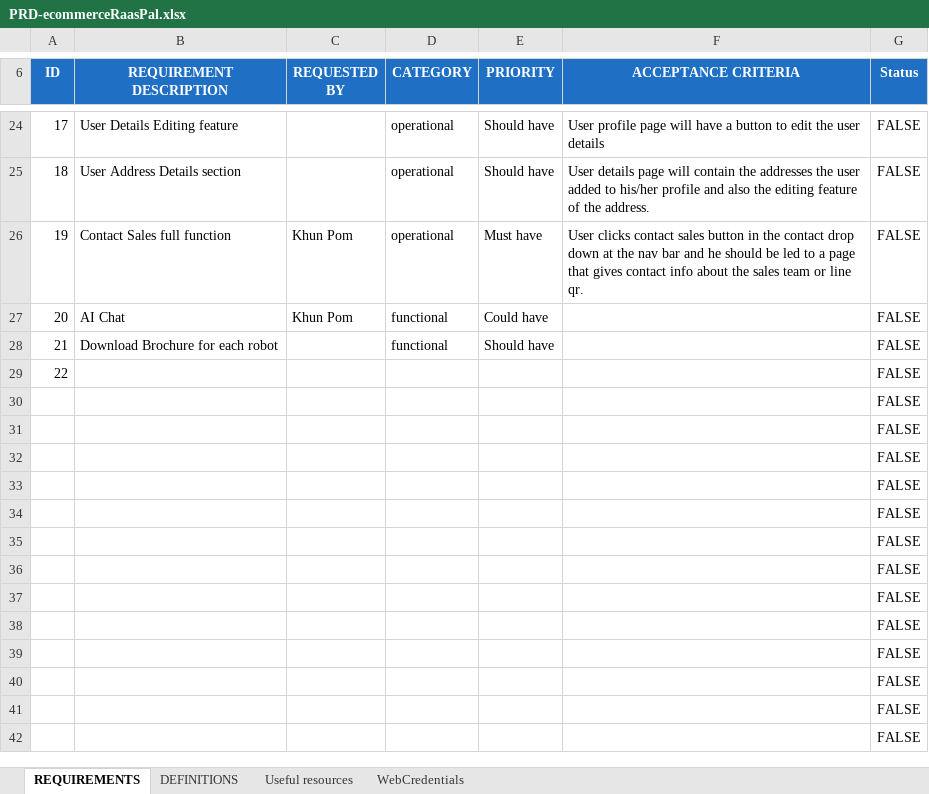
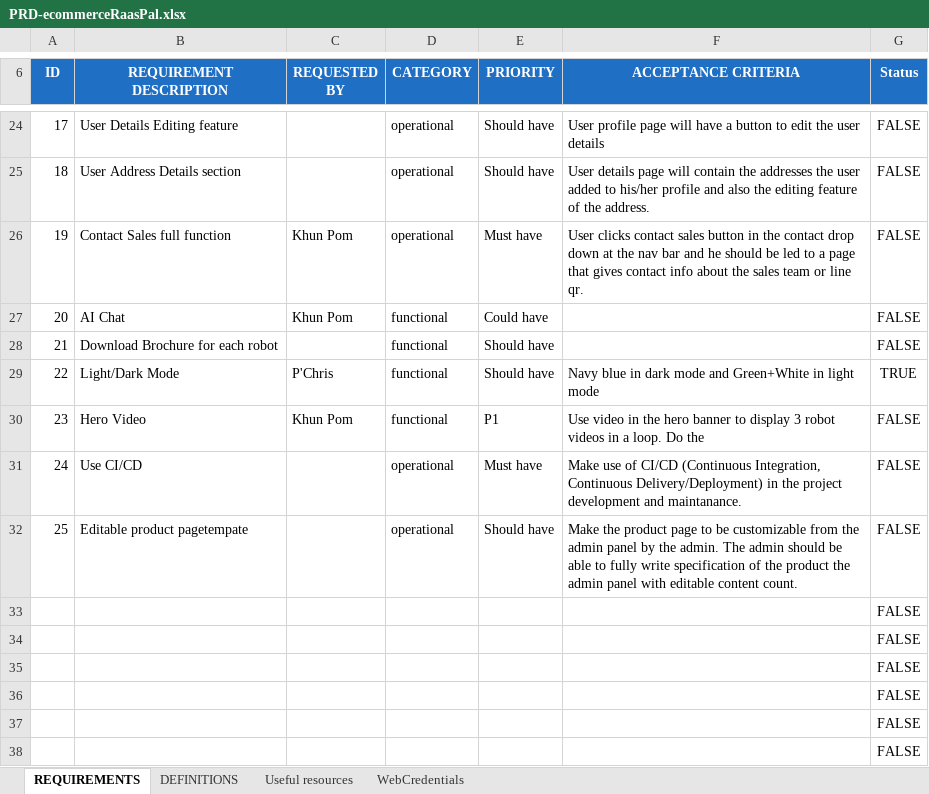
Before and after one commit to RAAS-PAL/FindmyRobo-ecommerce-web, an Excel workbook: docs/PRD-ecommerceRaasPal.xlsx, sheet REQUIREMENTS, drawn as a sheet; only a part is shown, gaps mark what is left out; the shorter side is filled out with more unchanged rows; values as stored, in another font and other column widths than the file's, no borders; removed rows and columns are numbered as before the commit, all else as after; the diff names each change by its address in the sheet, - before the commit and + after, or states it on an @@ line.

```diff
--- a/docs/PRD-ecommerceRaasPal.xlsx (sheet REQUIREMENTS)
+++ b/docs/PRD-ecommerceRaasPal.xlsx (sheet REQUIREMENTS)
-row 29: 22 |  |  |  |  |  | FALSE
-row 30:  |  |  |  |  |  | FALSE
-row 31:  |  |  |  |  |  | FALSE
-row 32:  |  |  |  |  |  | FALSE
+row 29: 22 | Light/Dark Mode | P'Chris | functional | Should have | Navy blue in dark mode and Green+White in light mode | TRUE
+row 30: 23 | Hero Video | Khun Pom | functional | P1 | Use video in the hero banner to display 3 robot videos in a loop. Do the | FALSE
+row 31: 24 | Use CI/CD |  | operational | Must have | Make use of CI/CD (Continuous Integration, Continuous Delivery/Deployment) in the project development and maintanance. | FALSE
+row 32: 25 | Editable product pagetempate |  | operational | Should have | Make the product page to be customizable from the admin panel by the admin. The admin should be able to fully write specification of the product the admin panel with editable content count. | FALSE
```
Also changed, not shown: 44 other files.
